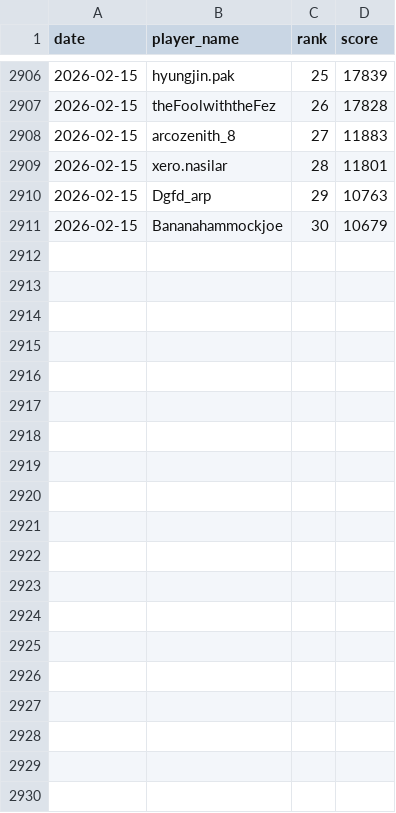
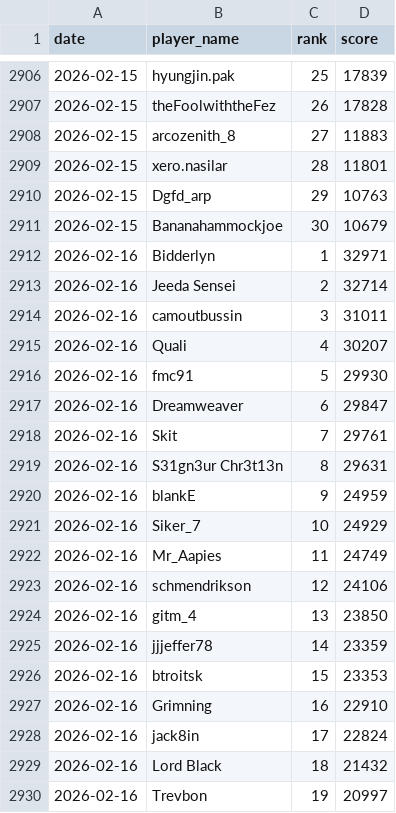
Before and after one commit to NPrime808/DFTL_Ranking_Dashboard, a CSV file: data/processed/early_access_leaderboard_20260216.csv (was data/processed/early_access_leaderboard_20260215.csv), drawn as a sheet; only a part is shown, gaps mark what is left out; the diff covers the shown part only.

```diff
--- a/data/processed/early_access_leaderboard_20260215.csv
+++ b/data/processed/early_access_leaderboard_20260216.csv
@@ -2911 +2911,20 @@ date,player_name,rank,score
 2026-02-15,Bananahammockjoe,30,10679
+2026-02-16,Bidderlyn,1,32971
+2026-02-16,Jeeda Sensei,2,32714
+2026-02-16,camoutbussin,3,31011
+2026-02-16,Quali,4,30207
+2026-02-16,fmc91,5,29930
+2026-02-16,Dreamweaver,6,29847
+2026-02-16,Skit,7,29761
+2026-02-16,S31gn3ur Chr3t13n,8,29631
+2026-02-16,blankE,9,24959
+2026-02-16,Siker_7,10,24929
+2026-02-16,Mr_Aapies,11,24749
+2026-02-16,schmendrikson,12,24106
+2026-02-16,gitm_4,13,23850
+2026-02-16,jjjeffer78,14,23359
+2026-02-16,btroitsk,15,23353
+2026-02-16,Grimning,16,22910
+2026-02-16,jack8in,17,22824
+2026-02-16,Lord Black,18,21432
+2026-02-16,Trevbon,19,20997
```
Also changed, not shown: 11 added rows elsewhere in this file, data/processed/early_access_rivalries_20260216.csv, data/processed/full_leaderboard_20260216.csv, 13 other files.
